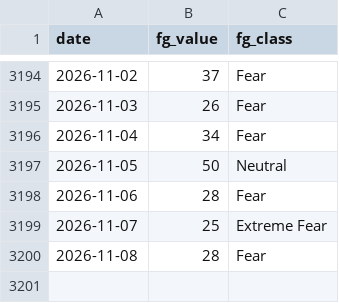
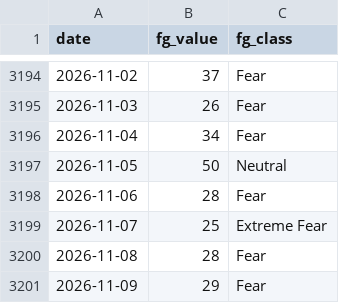
Before and after one commit to bautiaraujo/sol-sentiment-dashboard-visionaris, a CSV file: data/fear_greed.csv, drawn as a sheet; only a part is shown, gaps mark what is left out.

```diff
--- a/data/fear_greed.csv
+++ b/data/fear_greed.csv
@@ -3200 +3200,2 @@ date,fg_value,fg_class
 2026-11-08,28,Fear
+2026-11-09,29,Fear
```
Also changed, not shown: data/solana_prices.csv, 2 other files.
